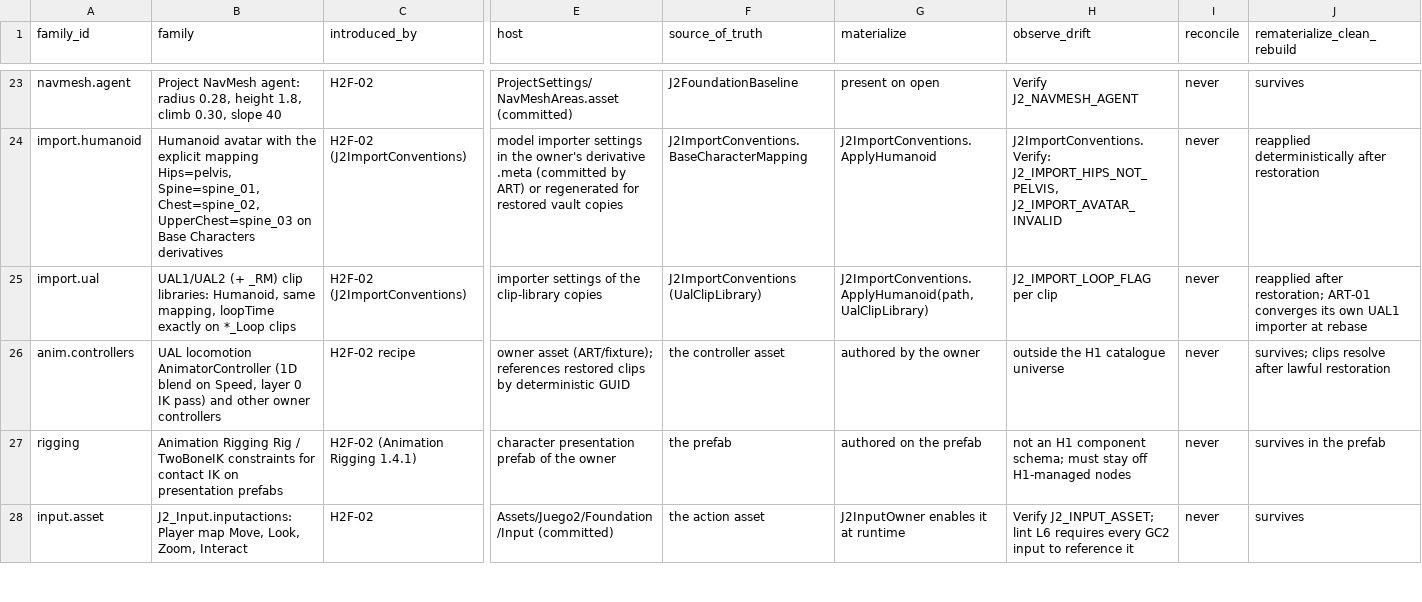
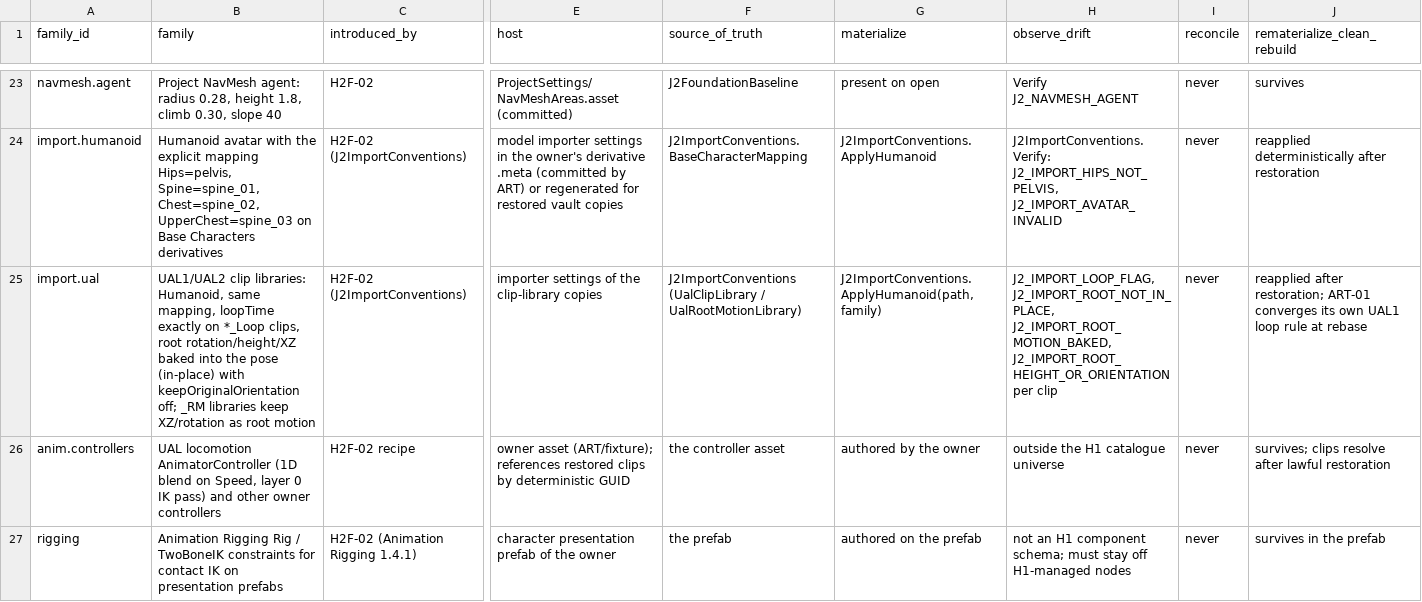
Before and after one commit to Arkus0/Juego2, a CSV file: Docs/evidence/WP-H2F-02/H1_LIFECYCLE_MATRIX.csv, drawn as a sheet; only a part is shown, gaps mark what is left out; the shorter side is filled out with more unchanged rows; the diff names each change by its address in the sheet, - before the commit and + after, or states it on an @@ line.

```diff
--- a/Docs/evidence/WP-H2F-02/H1_LIFECYCLE_MATRIX.csv
+++ b/Docs/evidence/WP-H2F-02/H1_LIFECYCLE_MATRIX.csv
-B25 (family): UAL1/UAL2 (+ _RM) clip libraries: Humanoid, same mapping, loopTime exactly on *_Loop clips
+B25 (family): UAL1/UAL2 clip libraries: Humanoid, same mapping, loopTime exactly on *_Loop clips, root rotation/height/XZ baked into the pose (in-place) with keepOriginalOrientation off; _RM libraries keep XZ/rotation as root motion
-F25 (source_of_truth): J2ImportConventions (UalClipLibrary)
+F25 (source_of_truth): J2ImportConventions (UalClipLibrary / UalRootMotionLibrary)
-G25 (materialize): J2ImportConventions.ApplyHumanoid(path, UalClipLibrary)
+G25 (materialize): J2ImportConventions.ApplyHumanoid(path, family)
-H25 (observe_drift): J2_IMPORT_LOOP_FLAG per clip
+H25 (observe_drift): J2_IMPORT_LOOP_FLAG, J2_IMPORT_ROOT_NOT_IN_PLACE, J2_IMPORT_ROOT_MOTION_BAKED, J2_IMPORT_ROOT_HEIGHT_OR_ORIENTATION per clip
-J25 (rematerialize_clean_rebuild): …own UAL1 importer at rebase
+J25 (rematerialize_clean_rebuild): …own UAL1 loop rule at rebase
```
Also changed, not shown: 40 other files.
